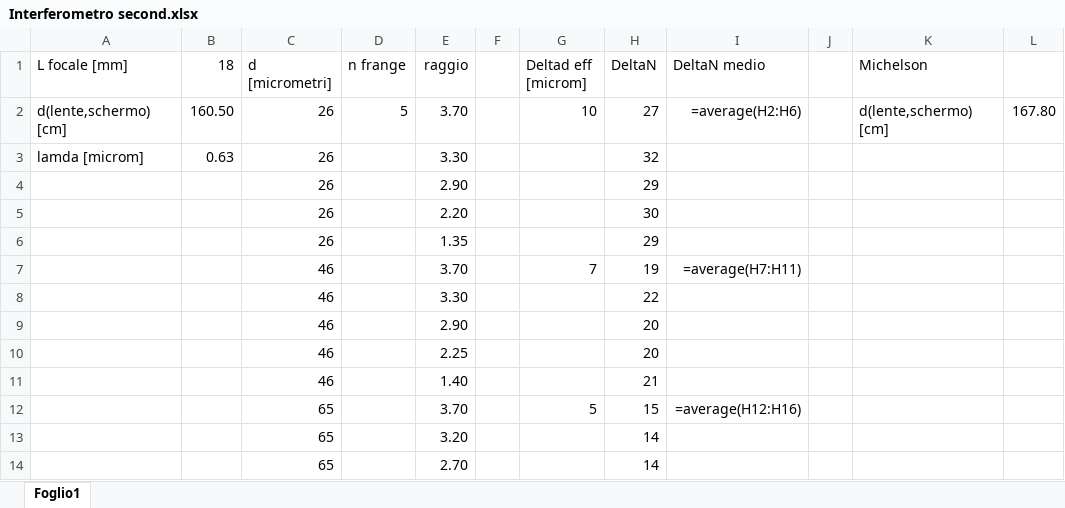
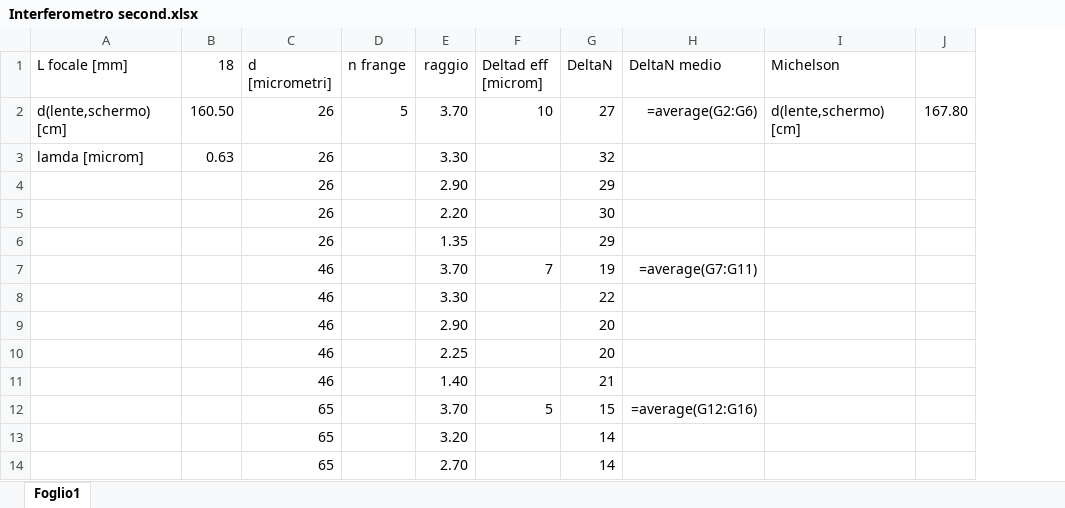
Before and after one commit to ARossiUnimib/Laboratorio-2---Gruppo-21-A.A.-2023-24, an Excel workbook: Notebooks/Interferometro second.xlsx, sheet Foglio1, drawn as a sheet; only a part is shown; values as stored, in another font and other column widths than the file's, no borders; formulas without a stored value are shown as written; removed rows and columns are numbered as before the commit, all else as after; the diff names each change by its address in the sheet, - before the commit and + after, or states it on an @@ line.

```diff
--- a/Notebooks/Interferometro second.xlsx (sheet Foglio1)
+++ b/Notebooks/Interferometro second.xlsx (sheet Foglio1)
-column F, empty
-column J, empty
-H2 (DeltaN medio): =average(H2:H6)
+H2 (DeltaN medio): =average(G2:G6)
-H7 (DeltaN medio): =average(H7:H11)
+H7 (DeltaN medio): =average(G7:G11)
-H12 (DeltaN medio): =average(H12:H16)
+H12 (DeltaN medio): =average(G12:G16)
```
Also changed, not shown: 1 other file.
